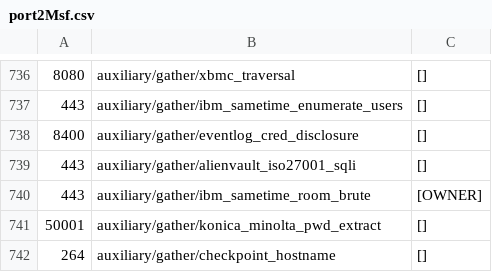
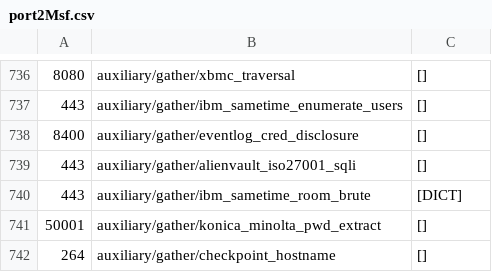
Before and after one commit to milo2012/metasploitHelper, a CSV file: port2Msf.csv, drawn as a sheet; only a part is shown, gaps mark what is left out; the diff covers the shown part only.

```diff
--- a/port2Msf.csv
+++ b/port2Msf.csv
@@ -739,3 +739,3 @@
 443,auxiliary/gather/alienvault_iso27001_sqli,[]
-443,auxiliary/gather/ibm_sametime_room_brute,[OWNER]
+443,auxiliary/gather/ibm_sametime_room_brute,[DICT]
 50001,auxiliary/gather/konica_minolta_pwd_extract,[]
```
Also changed, not shown: 13 edited cells elsewhere in this file.
